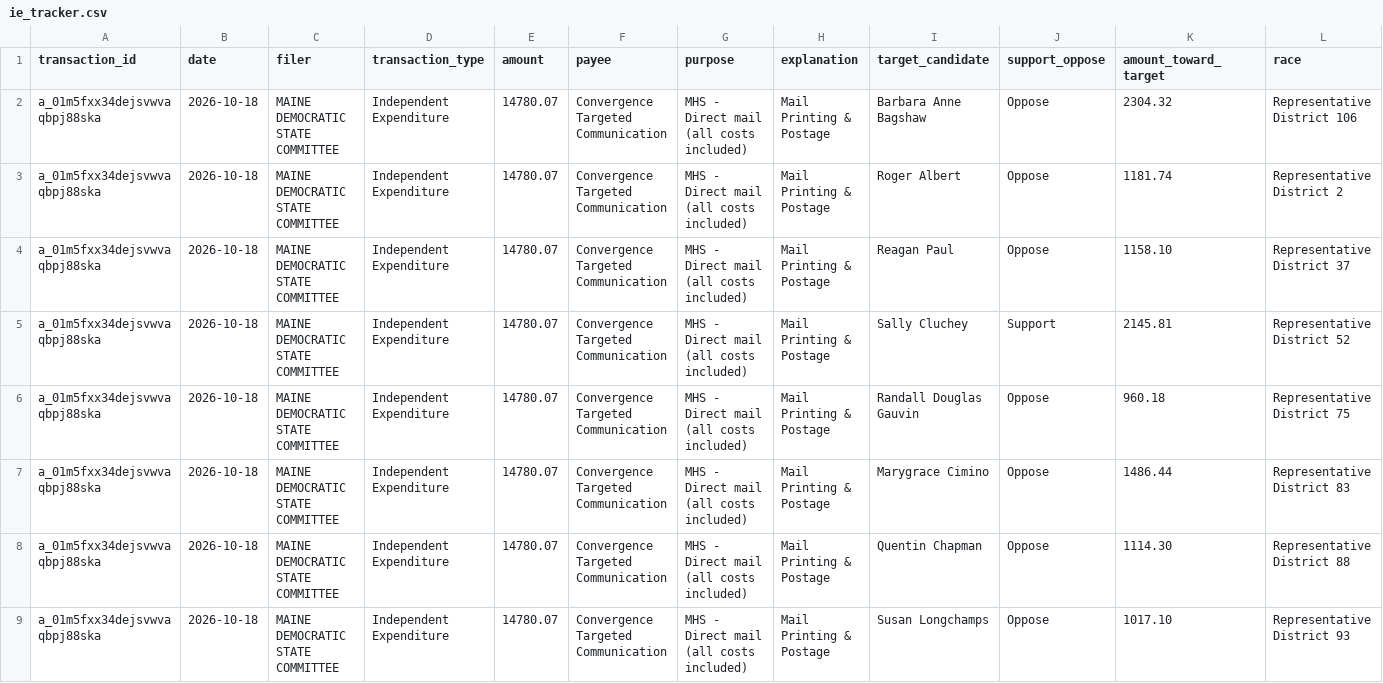
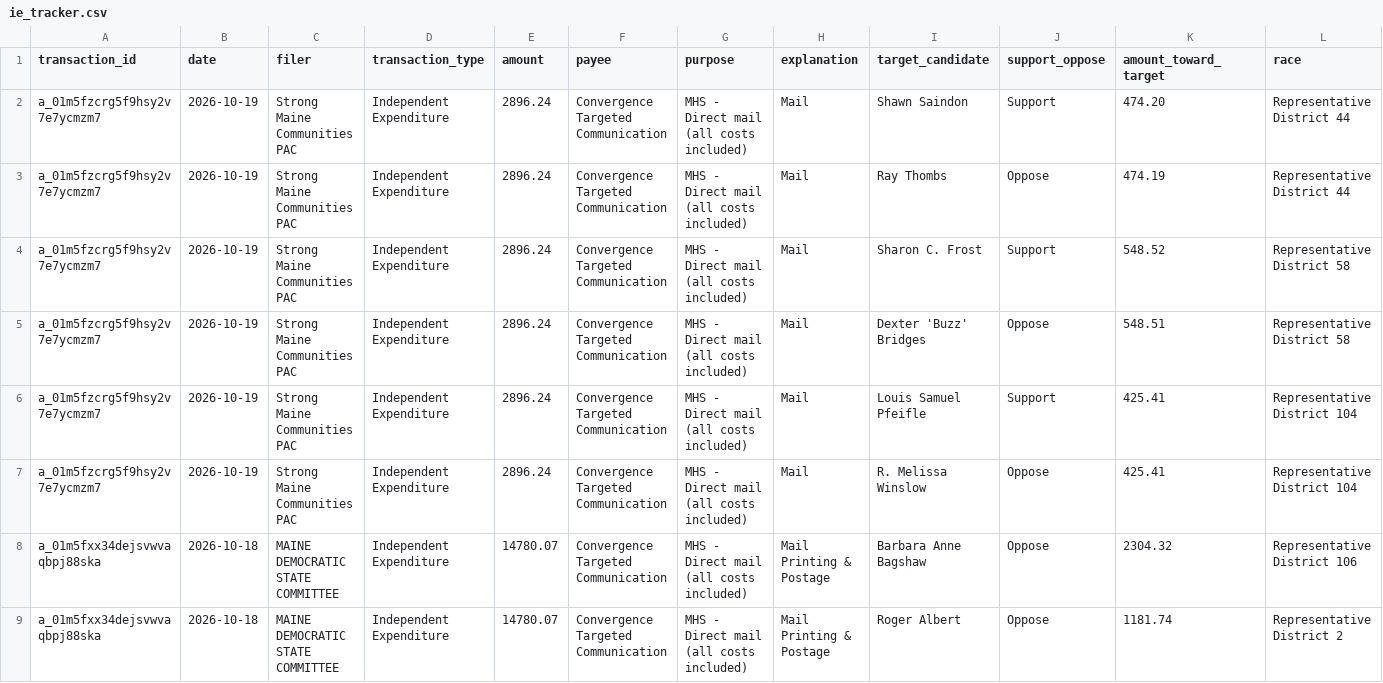
Before and after one commit to wsfp/maine-ie-tracker, a CSV file: ie_tracker.csv, drawn as a sheet; only a part is shown; the shorter side is filled out with more unchanged rows; rows hold the shown columns only; the diff names each change by its address in the sheet, - before the commit and + after, or states it on an @@ line.

```diff
--- a/ie_tracker.csv
+++ b/ie_tracker.csv
+row 2: a_01m5fzcrg5f9hsy2v7e7ycmzm7 | 2026-10-19 | Strong Maine Communities PAC | Independent Expenditure | 2896.24 | Convergence Targeted Communication | MHS - Direct mail (all costs included) | Mail | Shawn Saindon | Support | 474.20 | Representative District 44
+row 3: a_01m5fzcrg5f9hsy2v7e7ycmzm7 | 2026-10-19 | Strong Maine Communities PAC | Independent Expenditure | 2896.24 | Convergence Targeted Communication | MHS - Direct mail (all costs included) | Mail | Ray Thombs | Oppose | 474.19 | Representative District 44
+row 4: a_01m5fzcrg5f9hsy2v7e7ycmzm7 | 2026-10-19 | Strong Maine Communities PAC | Independent Expenditure | 2896.24 | Convergence Targeted Communication | MHS - Direct mail (all costs included) | Mail | Sharon C. Frost | Support | 548.52 | Representative District 58
+row 5: a_01m5fzcrg5f9hsy2v7e7ycmzm7 | 2026-10-19 | Strong Maine Communities PAC | Independent Expenditure | 2896.24 | Convergence Targeted Communication | MHS - Direct mail (all costs included) | Mail | Dexter 'Buzz' Bridges | Oppose | 548.51 | Representative District 58
+row 6: a_01m5fzcrg5f9hsy2v7e7ycmzm7 | 2026-10-19 | Strong Maine Communities PAC | Independent Expenditure | 2896.24 | Convergence Targeted Communication | MHS - Direct mail (all costs included) | Mail | Louis Samuel Pfeifle | Support | 425.41 | Representative District 104
+row 7: a_01m5fzcrg5f9hsy2v7e7ycmzm7 | 2026-10-19 | Strong Maine Communities PAC | Independent Expenditure | 2896.24 | Convergence Targeted Communication | MHS - Direct mail (all costs included) | Mail | R. Melissa Winslow | Oppose | 425.41 | Representative District 104
```
